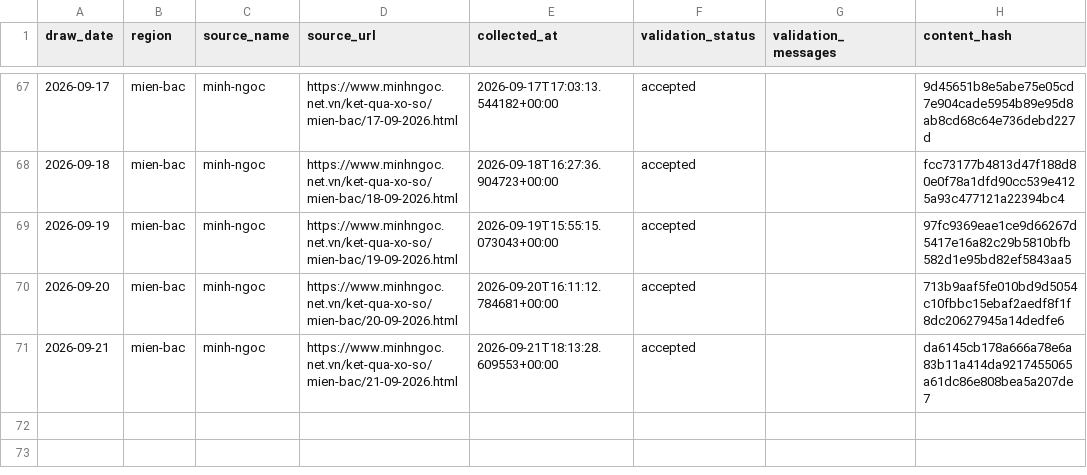
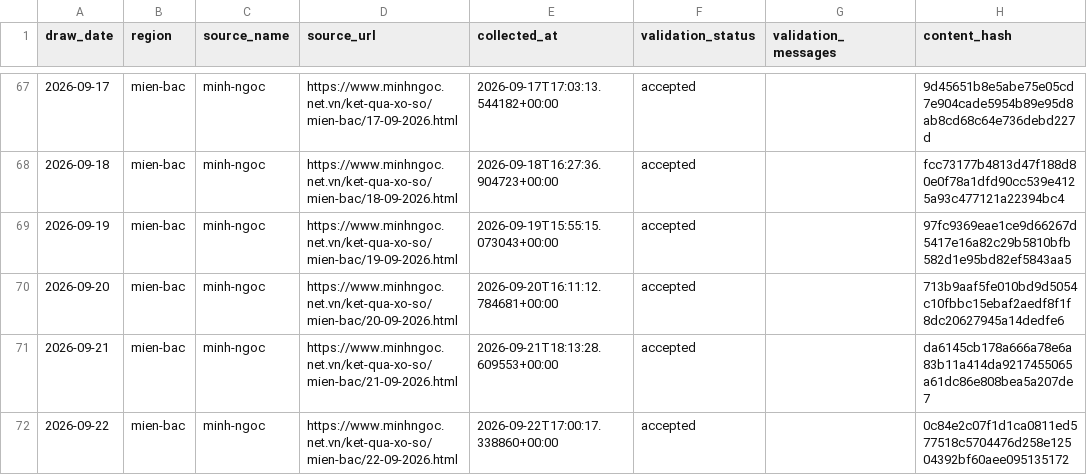
Before and after one commit to kina2711/vn-lottery-xsmb, a CSV file: data/processed/draws.csv, drawn as a sheet; only a part is shown, gaps mark what is left out.

```diff
--- a/data/processed/draws.csv
+++ b/data/processed/draws.csv
@@ -71 +71,2 @@ draw_date,region,source_name,source_url,collected_at,validation_status,validatio
 2026-09-21,mien-bac,minh-ngoc,https://www.minhngoc.net.vn/ket-qua-xo-so/mien-bac/21-09-2026.html,2026-09-21T18:13:28.609553+00:00,accepted,,da6145cb178a666a78e6a83b11a414da9217455065a61dc86e808bea5a207de7
+2026-09-22,mien-bac,minh-ngoc,https://www.minhngoc.net.vn/ket-qua-xo-so/mien-bac/22-09-2026.html,2026-09-22T17:00:17.338860+00:00,accepted,,0c84e2c07f1d1ca0811ed577518c5704476d258e12504392bf60aee095135172
```
Also changed, not shown: data/reports/days_since_last_seen.csv, data/reports/frequency.csv, 10 other files.
